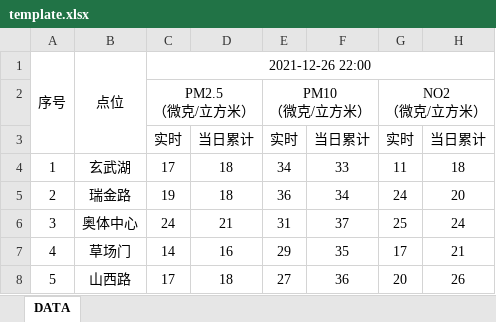
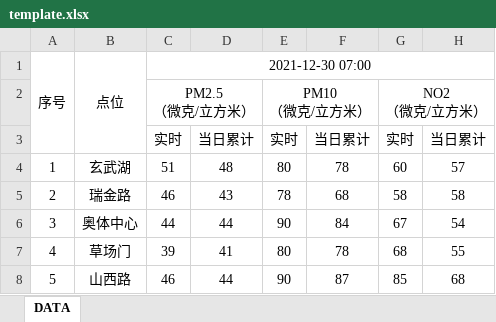
Before and after one commit to Gongkangjia/pm25image, an Excel workbook: static/template.xlsx, sheet DATA, drawn as a sheet; only a part is shown; values as stored, in another font and other column widths than the file's, no borders; conditional formats not drawn; the diff covers the shown part only; the diff names each change by its address in the sheet, - before the commit and + after, or states it on an @@ line.

Commit message:
更换excel模版文件

```diff
--- a/static/template.xlsx (sheet DATA)
+++ b/static/template.xlsx (sheet DATA)
-C1: 2021-12-26 22:00
+C1: 2021-12-30 07:00
-C4: 17
+C4: 51
-D4: 18
+D4: 48
-E4: 34
+E4: 80
-F4: 33
+F4: 78
-G4: 11
+G4: 60
-H4: 18
+H4: 57
-C5: 19
+C5: 46
-D5: 18
+D5: 43
-E5: 36
+E5: 78
-F5: 34
+F5: 68
-G5: 24
+G5: 58
-H5: 20
+H5: 58
-C6: 24
+C6: 44
-D6: 21
+D6: 44
-E6: 31
+E6: 90
-F6: 37
+F6: 84
-G6: 25
+G6: 67
-H6: 24
+H6: 54
-C7: 14
+C7: 39
-D7: 16
+D7: 41
-E7: 29
+E7: 80
-F7: 35
+F7: 78
-G7: 17
+G7: 68
-H7: 21
+H7: 55
-C8: 17
+C8: 46
-D8: 18
+D8: 44
-E8: 27
+E8: 90
-F8: 36
+F8: 87
-G8: 20
+G8: 85
-H8: 26
+H8: 68
```
Also changed, not shown: 60 edited cells elsewhere in this sheet.
